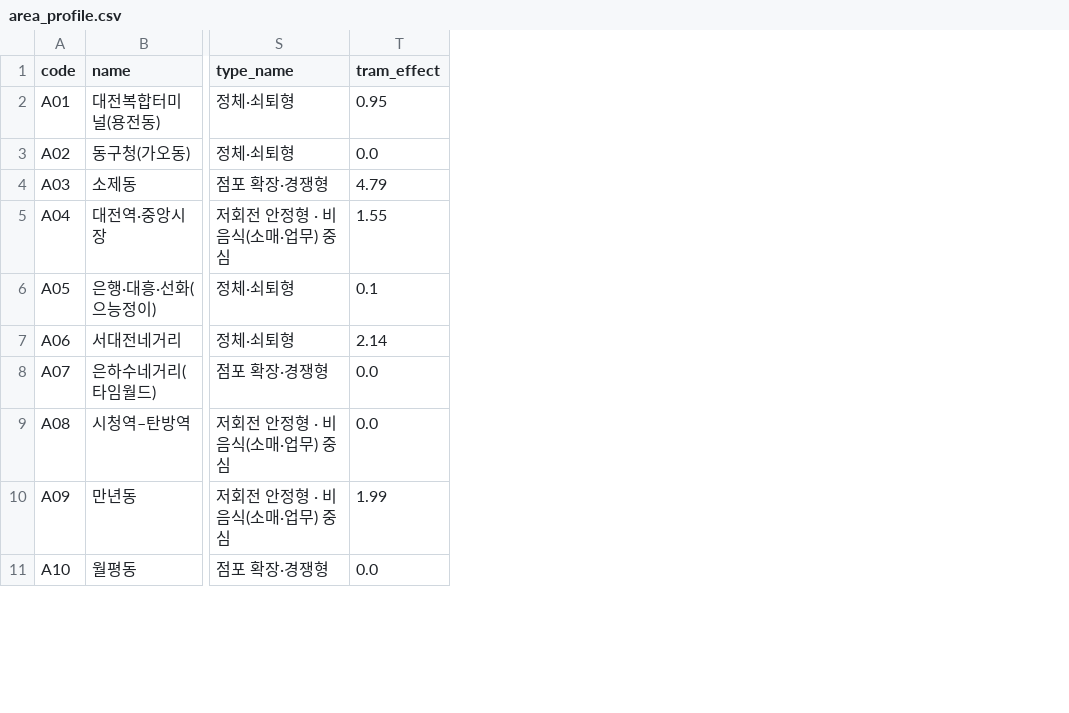
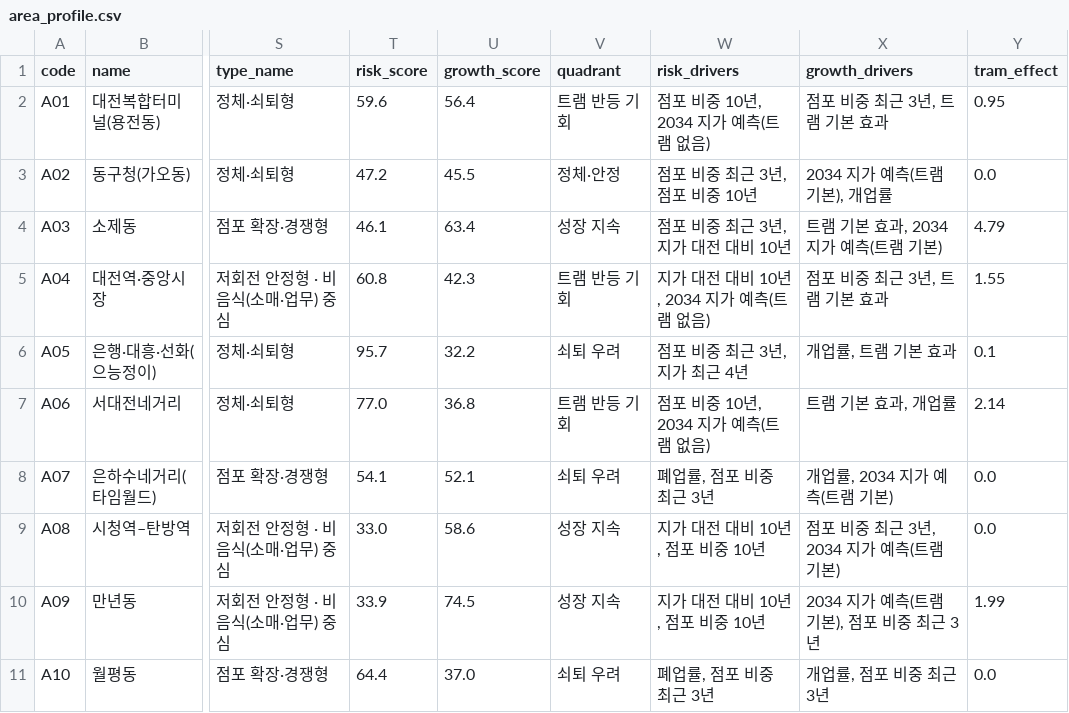
Before and after one commit to KangSeungWan/Commercial-Area-Analysis, a CSV file: tram_model/outputs/area_profile.csv, drawn as a sheet; only a part is shown, gaps mark what is left out; the diff names each change by its address in the sheet, - before the commit and + after, or states it on an @@ line.

```diff
--- a/tram_model/outputs/area_profile.csv
+++ b/tram_model/outputs/area_profile.csv
+column T (risk_score), rows 2-11: 59.6 | 47.2 | 46.1 | 60.8 | 95.7 | 77.0 | 54.1 | 33.0 | 33.9 | 64.4
+column U (growth_score), rows 2-11: 56.4 | 45.5 | 63.4 | 42.3 | 32.2 | 36.8 | 52.1 | 58.6 | 74.5 | 37.0
+column V (quadrant), rows 2-11: 트램 반등 기회 | 정체·안정 | 성장 지속 | 트램 반등 기회 | 쇠퇴 우려 | 트램 반등 기회 | 쇠퇴 우려 | 성장 지속 | 성장 지속 | 쇠퇴 우려
+column W (risk_drivers), rows 2-11: 점포 비중 10년, 2034 지가 예측(트램 없음) | 점포 비중 최근 3년, 점포 비중 10년 | 점포 비중 최근 3년, 지가 대전 대비 10년 | 지가 대전 대비 10년, 2034 지가 예측(트램 없음) | 점포 비중 최근 3년, 지가 최근 4년 | 점포 비중 10년, 2034 지가 예측(트램 없음) | 폐업률, 점포 비중 최근 3년 | 지가 대전 대비 10년, 점포 비중 10년 | 지가 대전 대비 10년, 점포 비중 10년 | 폐업률, 점포 비중 최근 3년
+column X (growth_drivers), rows 2-11: 점포 비중 최근 3년, 트램 기본 효과 | 2034 지가 예측(트램 기본), 개업률 | 트램 기본 효과, 2034 지가 예측(트램 기본) | 점포 비중 최근 3년, 트램 기본 효과 | 개업률, 트램 기본 효과 | 트램 기본 효과, 개업률 | 개업률, 2034 지가 예측(트램 기본) | 점포 비중 최근 3년, 2034 지가 예측(트램 기본) | 2034 지가 예측(트램 기본), 점포 비중 최근 3년 | 개업률, 점포 비중 최근 3년
```
Also changed, not shown: 8 other files.
